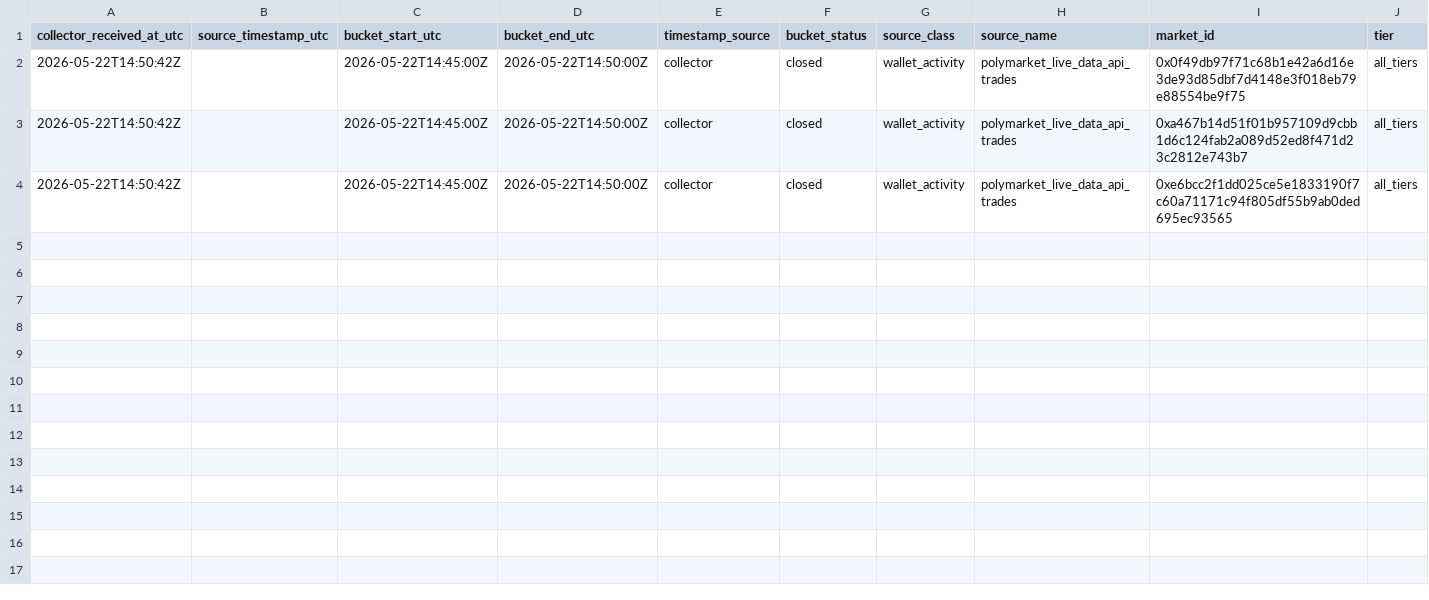
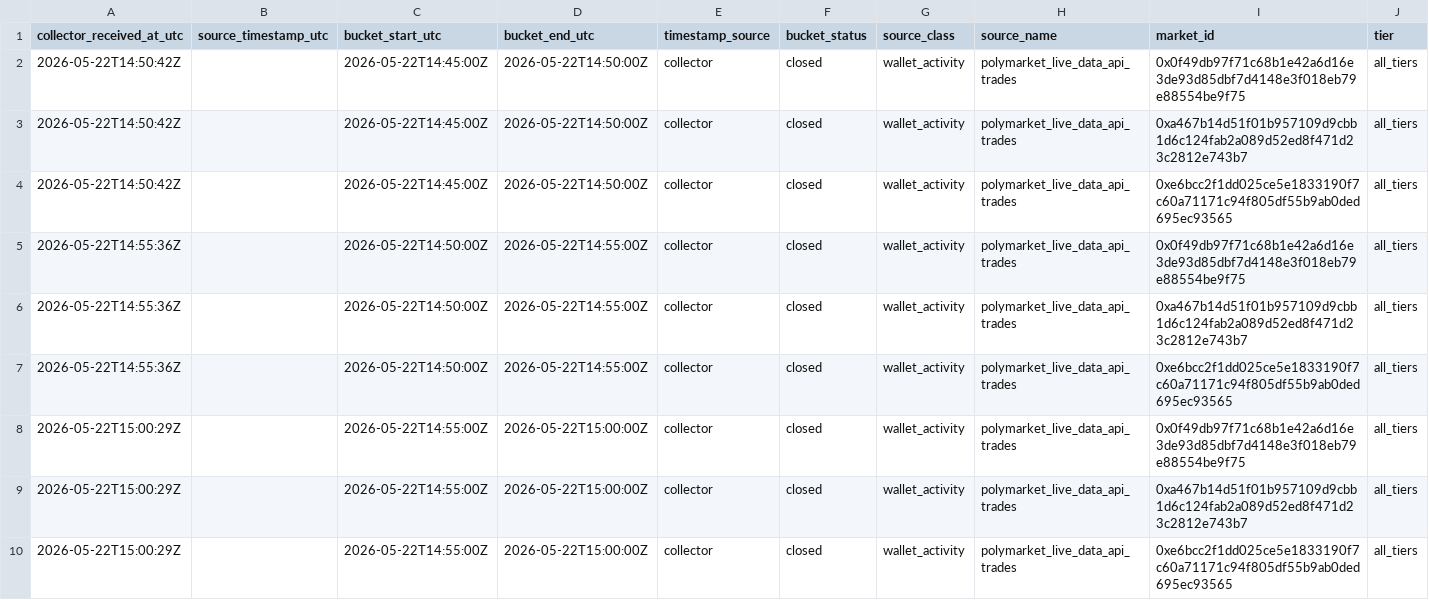
Before and after one commit to Pablozh123/multi-agent-orchestration-informational-efficiency, a CSV file: data/results/monitor_v2_polymarket_live_wallet_tier_snapshots.csv, drawn as a sheet; only a part is shown; rows hold the shown columns only; the diff names each change by its address in the sheet, - before the commit and + after, or states it on an @@ line.

```diff
--- a/data/results/monitor_v2_polymarket_live_wallet_tier_snapshots.csv
+++ b/data/results/monitor_v2_polymarket_live_wallet_tier_snapshots.csv
+row 5: 2026-05-22T14:55:36Z |  | 2026-05-22T14:50:00Z | 2026-05-22T14:55:00Z | collector | closed | wallet_activity | polymarket_live_data_api_trades | 0x0f49db97f71c68b1e42a6d16e3de93d85dbf7d4148e3f018eb79e88554be9f75 | all_tiers
+row 6: 2026-05-22T14:55:36Z |  | 2026-05-22T14:50:00Z | 2026-05-22T14:55:00Z | collector | closed | wallet_activity | polymarket_live_data_api_trades | 0xa467b14d51f01b957109d9cbb1d6c124fab2a089d52ed8f471d23c2812e743b7 | all_tiers
+row 7: 2026-05-22T14:55:36Z |  | 2026-05-22T14:50:00Z | 2026-05-22T14:55:00Z | collector | closed | wallet_activity | polymarket_live_data_api_trades | 0xe6bcc2f1dd025ce5e1833190f7c60a71171c94f805df55b9ab0ded695ec93565 | all_tiers
+row 8: 2026-05-22T15:00:29Z |  | 2026-05-22T14:55:00Z | 2026-05-22T15:00:00Z | collector | closed | wallet_activity | polymarket_live_data_api_trades | 0x0f49db97f71c68b1e42a6d16e3de93d85dbf7d4148e3f018eb79e88554be9f75 | all_tiers
+row 9: 2026-05-22T15:00:29Z |  | 2026-05-22T14:55:00Z | 2026-05-22T15:00:00Z | collector | closed | wallet_activity | polymarket_live_data_api_trades | 0xa467b14d51f01b957109d9cbb1d6c124fab2a089d52ed8f471d23c2812e743b7 | all_tiers
+row 10: 2026-05-22T15:00:29Z |  | 2026-05-22T14:55:00Z | 2026-05-22T15:00:00Z | collector | closed | wallet_activity | polymarket_live_data_api_trades | 0xe6bcc2f1dd025ce5e1833190f7c60a71171c94f805df55b9ab0ded695ec93565 | all_tiers
```
Also changed, not shown: data/results/monitor_v2_polymarket_live_market_snapshots.csv, data/results/monitor_v2_polymarket_live_watchlist.csv, 15 other files.
